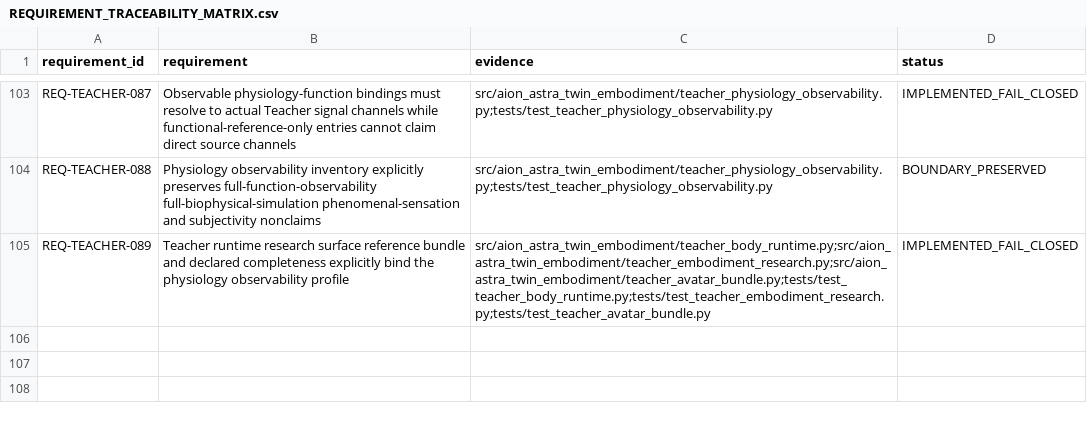
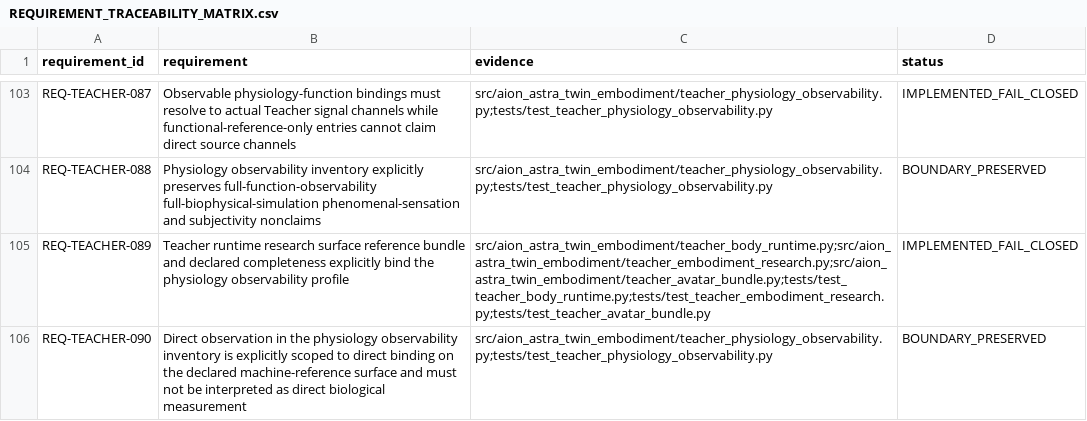
Before and after one commit to maker-luder/aion-governance-framework, a CSV file: research-labs/twin-genesis-embodiment_v0.1.0/qa/REQUIREMENT_TRACEABILITY_MATRIX.csv, drawn as a sheet; only a part is shown, gaps mark what is left out; the diff names each change by its address in the sheet, - before the commit and + after, or states it on an @@ line.

Commit message:
docs: trace observability interpretation boundary

```diff
--- a/research-labs/twin-genesis-embodiment_v0.1.0/qa/REQUIREMENT_TRACEABILITY_MATRIX.csv
+++ b/research-labs/twin-genesis-embodiment_v0.1.0/qa/REQUIREMENT_TRACEABILITY_MATRIX.csv
+row 106: REQ-TEACHER-090 | Direct observation in the physiology observability inventory is explicitly scoped to direct binding on the declared machine-reference surface and must not be interpreted as direct biological measurement | src/aion_astra_twin_embodiment/teacher_physiology_observability.py;tests/test_teacher_physiology_observability.py | BOUNDARY_PRESERVED
```
